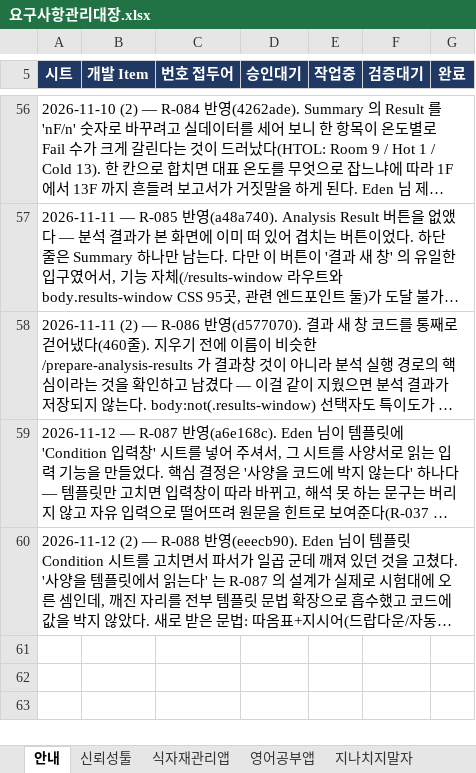
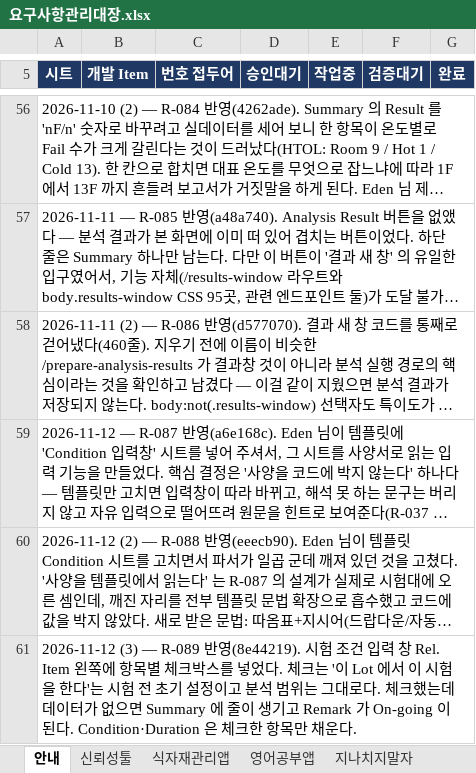
Before and after one commit to hyuck30401-coder/automation, an Excel workbook: docs/요구사항관리대장.xlsx, sheet 안내, drawn as a sheet; only a part is shown, gaps mark what is left out; long unchanged cells end in …; values as stored, in another font and other column widths than the file's, no borders; the diff names each change by its address in the sheet, - before the commit and + after, or states it on an @@ line.

```diff
--- a/docs/요구사항관리대장.xlsx (sheet 안내)
+++ b/docs/요구사항관리대장.xlsx (sheet 안내)
+row 61: 2026-11-12 (3) — R-089 반영(8e44219). 시험 조건 입력 창 Rel. Item 왼쪽에 항목별 체크박스를 넣었다. 체크는 '이 Lot 에서 이 시험을 한다'는 시험 전 초기 설정이고 분석 범위는 그대로다. 체크했는데 데이터가 없으면 Summary 에 줄이 생기고 Remark 가 On-going 이 된다. Condition·Duration 은 체크한 항목만 채운다.
```
Also changed, not shown: sheet 신뢰성툴.
